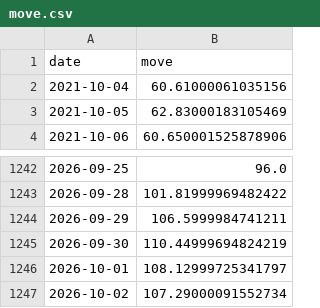
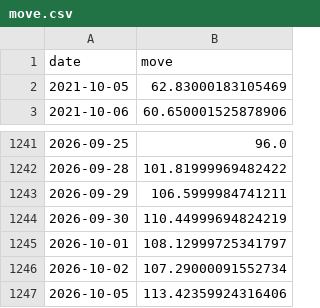
Before and after one commit to abhijitkikale/bharatpulse, a CSV file: data/move.csv, drawn as a sheet; only a part is shown, gaps mark what is left out; removed rows and columns are numbered as before the commit, all else as after; the diff names each change by its address in the sheet, - before the commit and + after, or states it on an @@ line.

```diff
--- a/data/move.csv
+++ b/data/move.csv
-row 2: 2021-10-04 | 60.61000061035156
+row 1247: 2026-10-05 | 113.42359924316406
```
Also changed, not shown: data/fiidii.csv, data/fwd_pe.csv.
